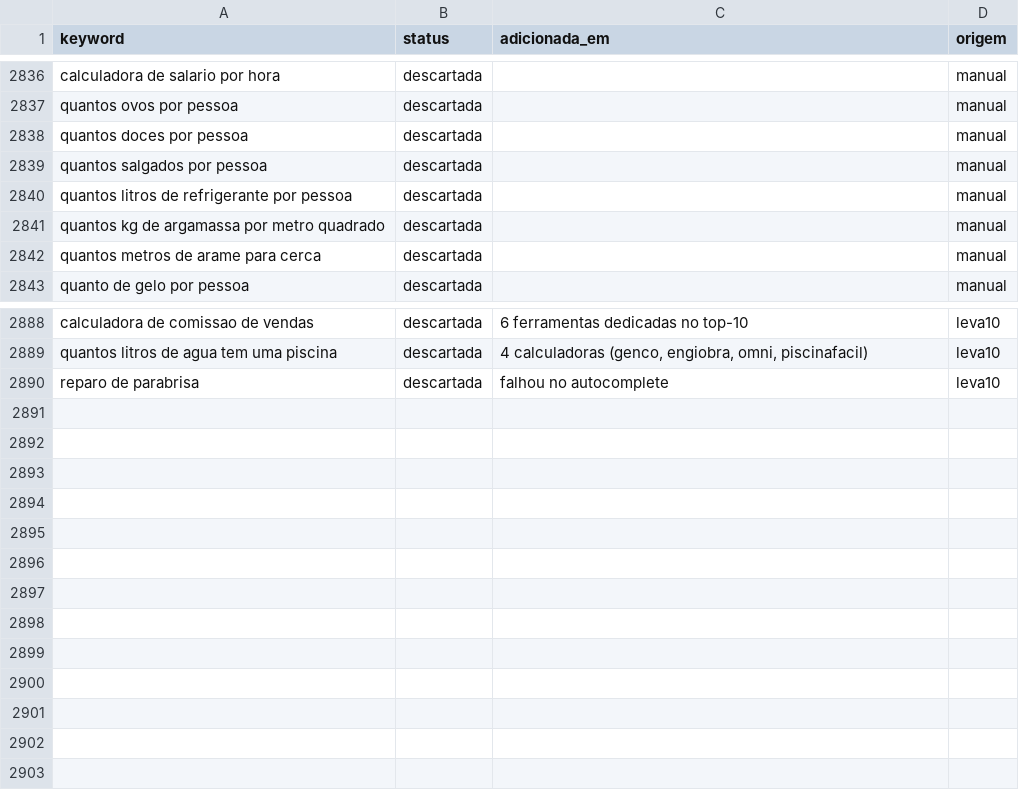
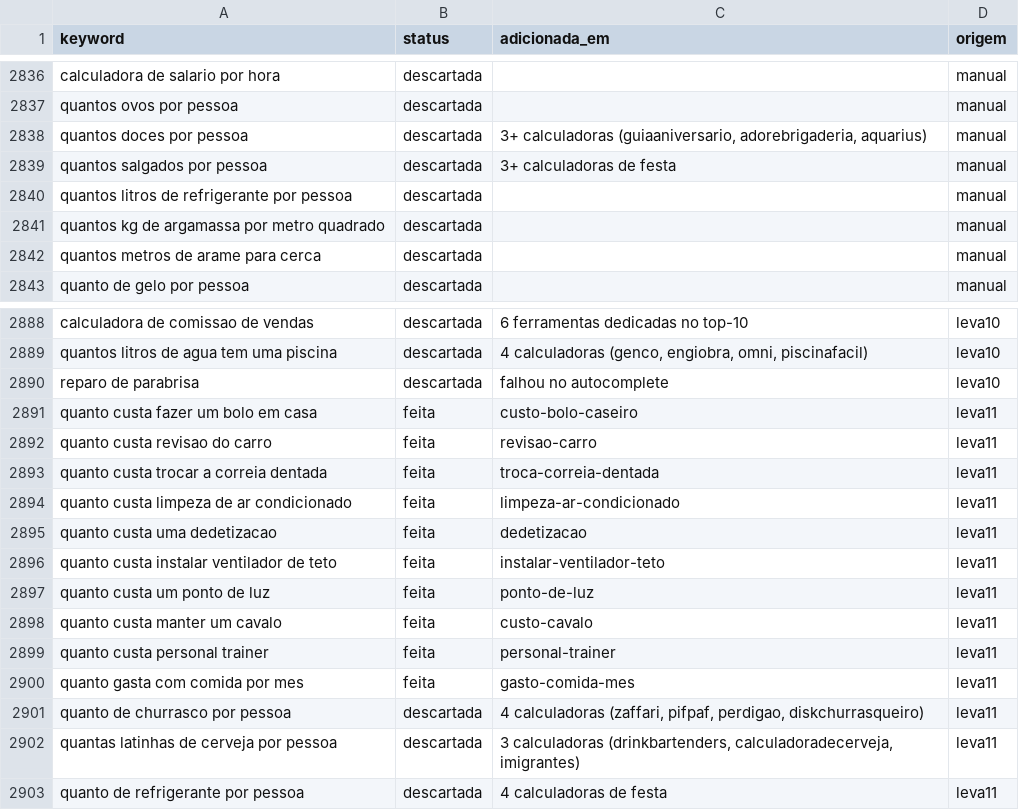
Before and after one commit to Hashino/ferramentas, a CSV file: backlog/keywords.csv, drawn as a sheet; only a part is shown, gaps mark what is left out.

Commit message:
tool: custo-bolo-caseiro, revisao-carro, troca-correia-dentada, limpeza-ar-condicionado, dedetizacao, instalar-ventilador-teto, ponto-de-luz, custo-cavalo, personal-trainer, gasto-comida-mes (leva 11)

```diff
--- a/backlog/keywords.csv
+++ b/backlog/keywords.csv
@@ -2837,4 +2837,4 @@ calculadora de salario por hora,descartada,,manual
 quantos ovos por pessoa,descartada,,manual
-quantos doces por pessoa,descartada,,manual
-quantos salgados por pessoa,descartada,,manual
+quantos doces por pessoa,descartada,"3+ calculadoras (guiaaniversario, adorebrigaderia, aquarius)",manual
+quantos salgados por pessoa,descartada,3+ calculadoras de festa,manual
 quantos litros de refrigerante por pessoa,descartada,,manual
@@ -2890 +2890,14 @@ quantos litros de agua tem uma piscina,descartada,"4 calculadoras (genco, engiob
 reparo de parabrisa,descartada,falhou no autocomplete,leva10
+quanto custa fazer um bolo em casa,feita,custo-bolo-caseiro,leva11
+quanto custa revisao do carro,feita,revisao-carro,leva11
+quanto custa trocar a correia dentada,feita,troca-correia-dentada,leva11
+quanto custa limpeza de ar condicionado,feita,limpeza-ar-condicionado,leva11
+quanto custa uma dedetizacao,feita,dedetizacao,leva11
+quanto custa instalar ventilador de teto,feita,instalar-ventilador-teto,leva11
+quanto custa um ponto de luz,feita,ponto-de-luz,leva11
+quanto custa manter um cavalo,feita,custo-cavalo,leva11
+quanto custa personal trainer,feita,personal-trainer,leva11
+quanto gasta com comida por mes,feita,gasto-comida-mes,leva11
+quanto de churrasco por pessoa,descartada,"4 calculadoras (zaffari, pifpaf, perdigao, diskchurrasqueiro)",leva11
+quantas latinhas de cerveja por pessoa,descartada,"3 calculadoras (drinkbartenders, calculadoradecerveja, imigrantes)",leva11
+quanto de refrigerante por pessoa,descartada,4 calculadoras de festa,leva11
```
Also changed, not shown: 14 other files.
